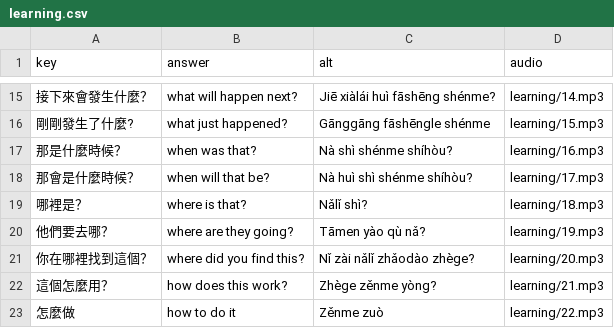
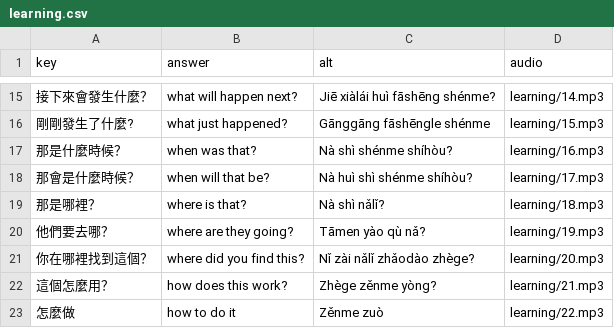
Before and after one commit to timwarnock/lingua.avant.net, a CSV file: zh-flashcards/data/learning.csv, drawn as a sheet; only a part is shown, gaps mark what is left out.

```diff
--- a/zh-flashcards/data/learning.csv
+++ b/zh-flashcards/data/learning.csv
@@ -18,3 +18,3 @@ key,answer,alt,audio
 那會是什麼時候？,when will that be?,Nà huì shì shénme shíhòu?,learning/17.mp3
-哪裡是？,where is that?,Nǎlǐ shì?,learning/18.mp3
+那是哪裡？,where is that?,Nà shì nǎlǐ?,learning/18.mp3
 他們要去哪？,where are they going?,Tāmen yào qù nǎ?,learning/19.mp3
```
Also changed, not shown: 1 other file.
